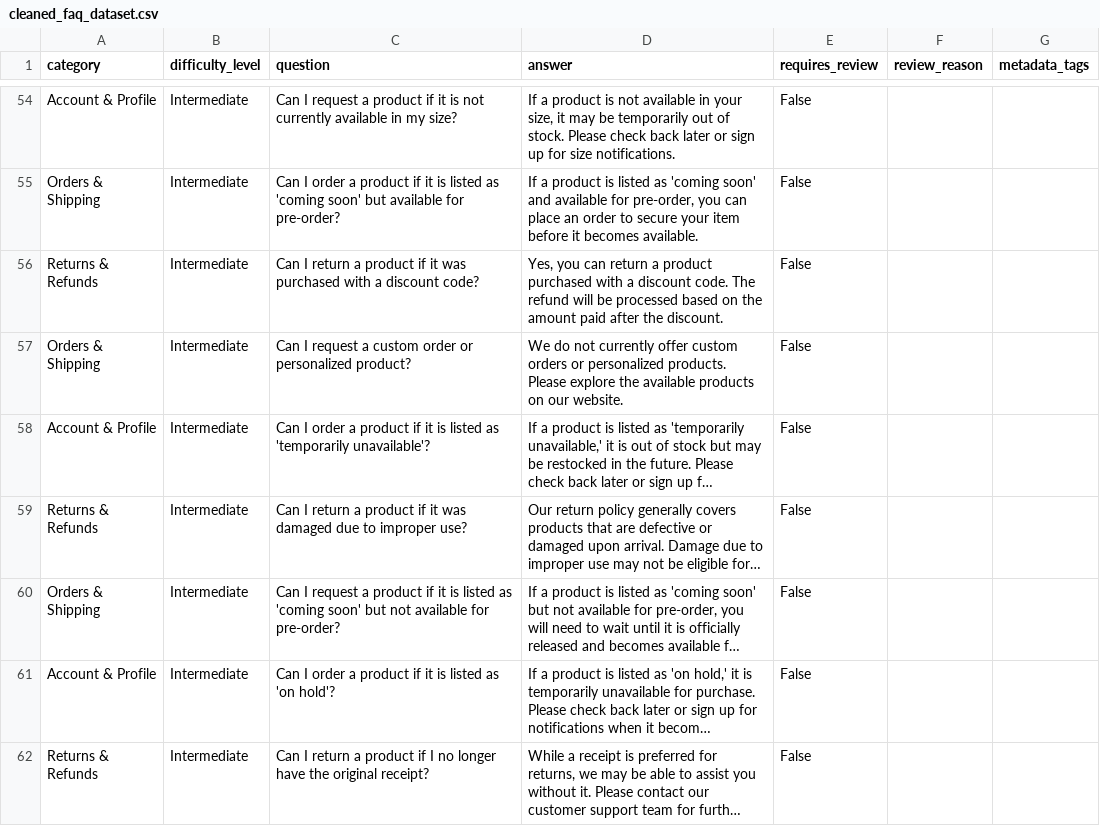
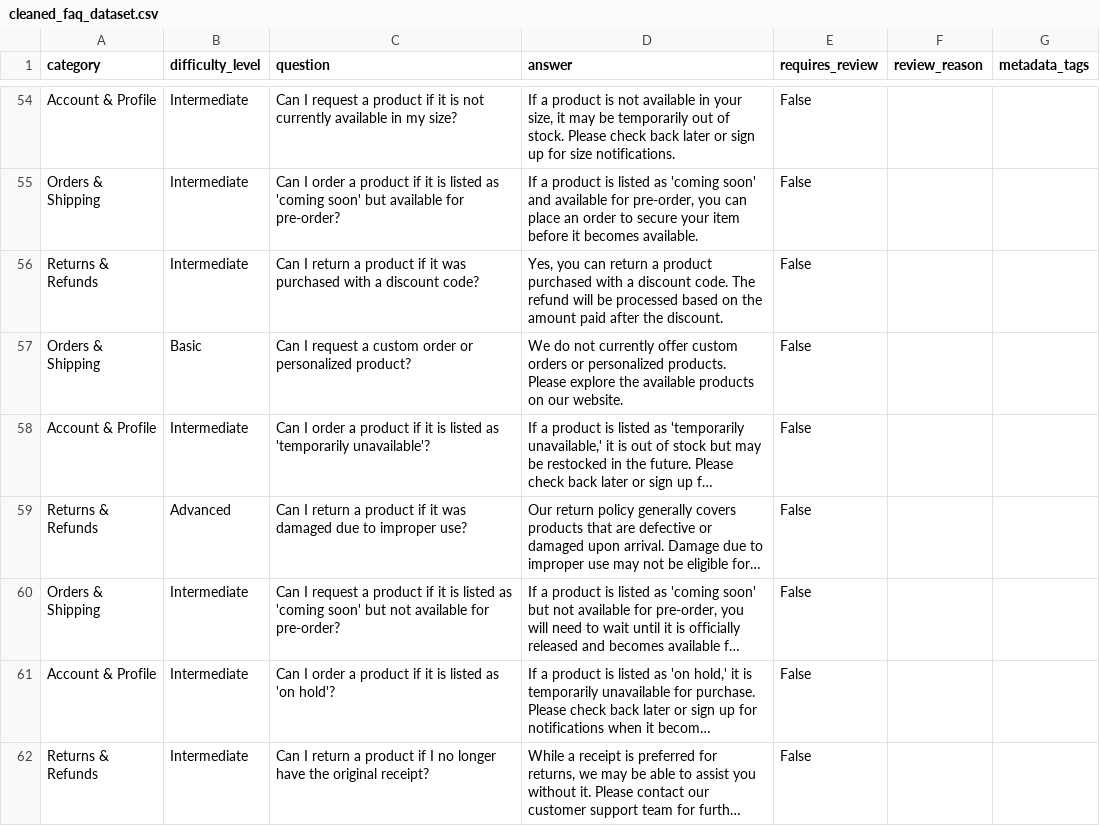
Before and after one commit to OwlTheBird/Customer-Support-RAG-Powered-Intelligent-Chatbot, a CSV file: data/cleaned_faq_dataset.csv, drawn as a sheet; only a part is shown, gaps mark what is left out; long unchanged cells end in …; the diff covers the shown part only; the diff names each change by its address in the sheet, - before the commit and + after, or states it on an @@ line.

Commit message:
fix: refine difficulty level thresholds for FAQ dataset

```diff
--- a/data/cleaned_faq_dataset.csv
+++ b/data/cleaned_faq_dataset.csv
-B57 (difficulty_level): Intermediate
+B57 (difficulty_level): Basic
-B59 (difficulty_level): Intermediate
+B59 (difficulty_level): Advanced
```
Also changed, not shown: 24 edited cells elsewhere in this file, 1 other file.
